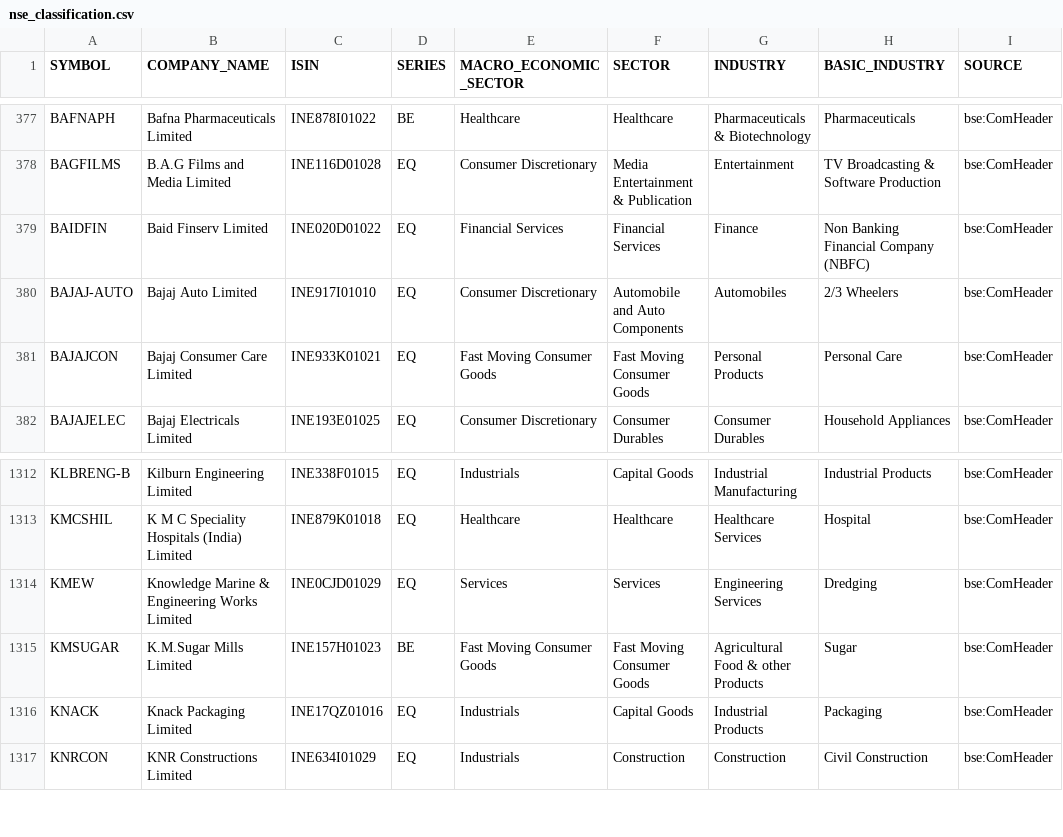
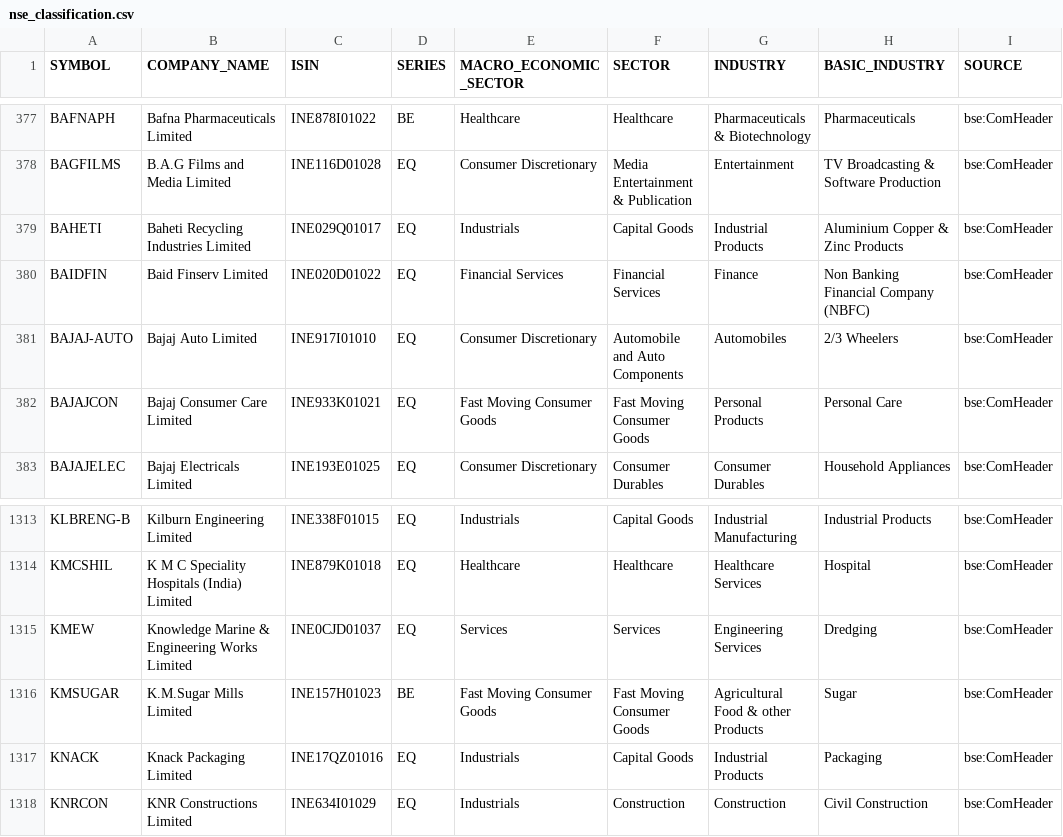
Before and after one commit to VarunNeel/alphatrace, a CSV file: fundamentals/nse_classification.csv, drawn as a sheet; only a part is shown, gaps mark what is left out.

```diff
--- a/fundamentals/nse_classification.csv
+++ b/fundamentals/nse_classification.csv
@@ -378,2 +378,3 @@ BAFNAPH,Bafna Pharmaceuticals Limited,INE878I01022,BE,Healthcare,Healthcare,Phar
 BAGFILMS,B.A.G Films and Media Limited,INE116D01028,EQ,Consumer Discretionary,Media Entertainment & Publication,Entertainment,TV Broadcasting & Software Production,bse:ComHeader
+BAHETI,Baheti Recycling Industries Limited,INE029Q01017,EQ,Industrials,Capital Goods,Industrial Products,Aluminium Copper & Zinc Products,bse:ComHeader
 BAIDFIN,Baid Finserv Limited,INE020D01022,EQ,Financial Services,Financial Services,Finance,Non Banking Financial Company (NBFC),bse:ComHeader
@@ -1313,3 +1314,3 @@ KLBRENG-B,Kilburn Engineering Limited,INE338F01015,EQ,Industrials,Capital Goods,
 KMCSHIL,K M C Speciality Hospitals (India) Limited,INE879K01018,EQ,Healthcare,Healthcare,Healthcare Services,Hospital,bse:ComHeader
-KMEW,Knowledge Marine & Engineering Works Limited,INE0CJD01029,EQ,Services,Services,Engineering Services,Dredging,bse:ComHeader
+KMEW,Knowledge Marine & Engineering Works Limited,INE0CJD01037,EQ,Services,Services,Engineering Services,Dredging,bse:ComHeader
 KMSUGAR,K.M.Sugar Mills Limited,INE157H01023,BE,Fast Moving Consumer Goods,Fast Moving Consumer Goods,Agricultural Food & other Products,Sugar,bse:ComHeader
```
Also changed, not shown: fundamentals/STOCKS_FLOAT.csv, fundamentals/universe.csv, 2 other files.
